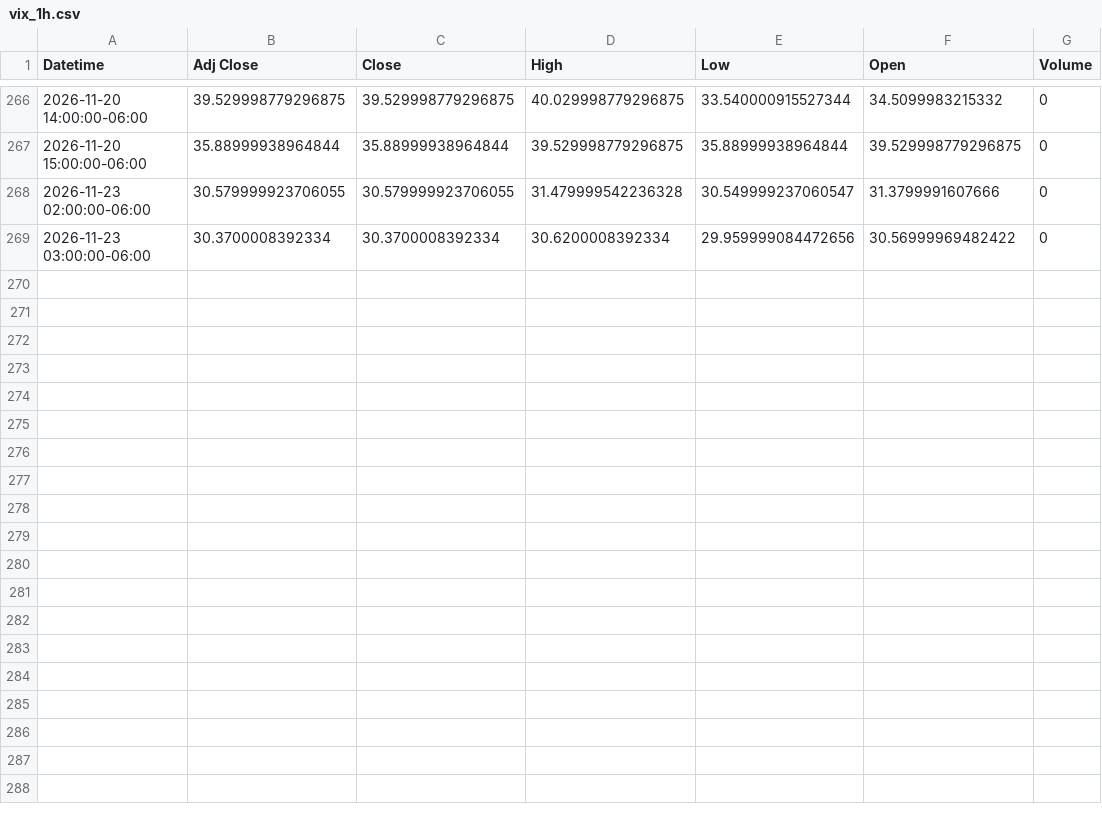
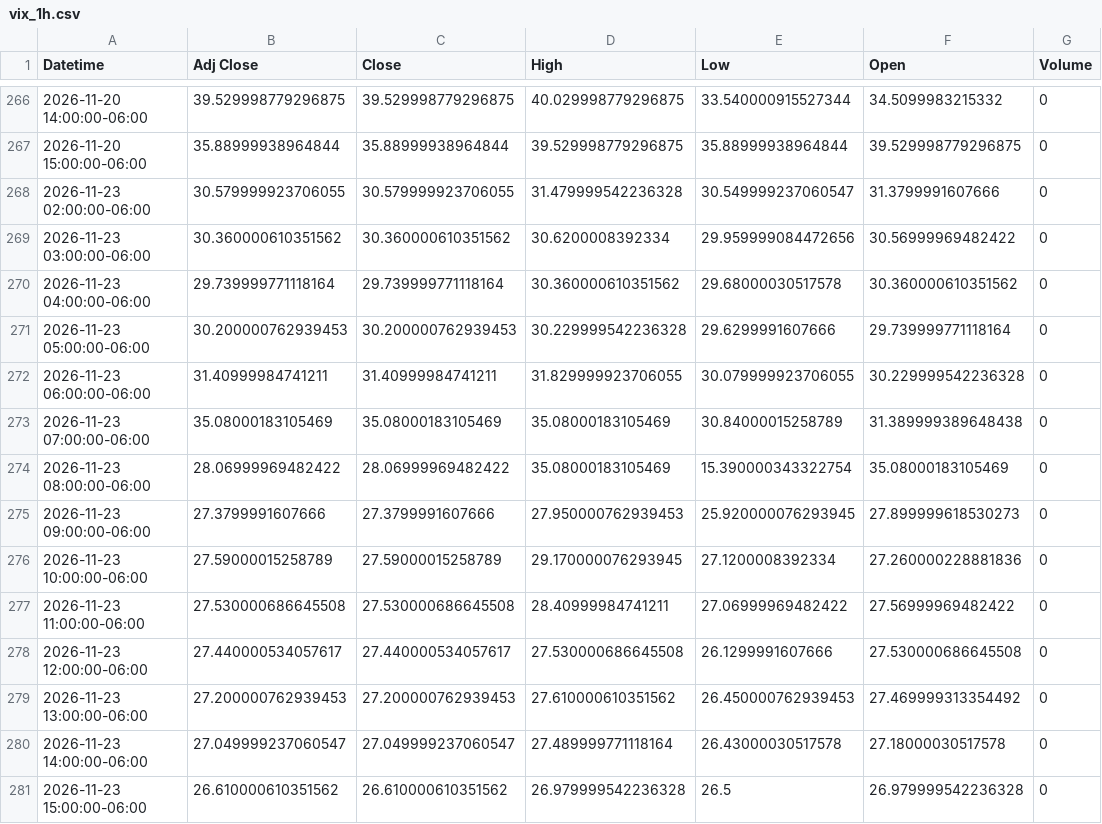
Before and after one commit to Jordan4369/mes-data, a CSV file: data/vix_1h.csv, drawn as a sheet; only a part is shown, gaps mark what is left out.

```diff
--- a/data/vix_1h.csv
+++ b/data/vix_1h.csv
@@ -268,2 +268,14 @@ Datetime,Adj Close,Close,High,Low,Open,Volume
 2026-11-23 02:00:00-06:00,30.579999923706055,30.579999923706055,31.479999542236328,30.549999237060547,31.3799991607666,0
-2026-11-23 03:00:00-06:00,30.3700008392334,30.3700008392334,30.6200008392334,29.959999084472656,30.56999969482422,0
+2026-11-23 03:00:00-06:00,30.360000610351562,30.360000610351562,30.6200008392334,29.959999084472656,30.56999969482422,0
+2026-11-23 04:00:00-06:00,29.739999771118164,29.739999771118164,30.360000610351562,29.68000030517578,30.360000610351562,0
+2026-11-23 05:00:00-06:00,30.200000762939453,30.200000762939453,30.229999542236328,29.6299991607666,29.739999771118164,0
+2026-11-23 06:00:00-06:00,31.40999984741211,31.40999984741211,31.829999923706055,30.079999923706055,30.229999542236328,0
+2026-11-23 07:00:00-06:00,35.08000183105469,35.08000183105469,35.08000183105469,30.84000015258789,31.389999389648438,0
+2026-11-23 08:00:00-06:00,28.06999969482422,28.06999969482422,35.08000183105469,15.390000343322754,35.08000183105469,0
+2026-11-23 09:00:00-06:00,27.3799991607666,27.3799991607666,27.950000762939453,25.920000076293945,27.899999618530273,0
+2026-11-23 10:00:00-06:00,27.59000015258789,27.59000015258789,29.170000076293945,27.1200008392334,27.260000228881836,0
+2026-11-23 11:00:00-06:00,27.530000686645508,27.530000686645508,28.40999984741211,27.06999969482422,27.56999969482422,0
+2026-11-23 12:00:00-06:00,27.440000534057617,27.440000534057617,27.530000686645508,26.1299991607666,27.530000686645508,0
+2026-11-23 13:00:00-06:00,27.200000762939453,27.200000762939453,27.610000610351562,26.450000762939453,27.469999313354492,0
+2026-11-23 14:00:00-06:00,27.049999237060547,27.049999237060547,27.489999771118164,26.43000030517578,27.18000030517578,0
+2026-11-23 15:00:00-06:00,26.610000610351562,26.610000610351562,26.979999542236328,26.5,26.979999542236328,0
```
Also changed, not shown: data/es_15m.csv, data/es_1h.csv, 1 other file.
